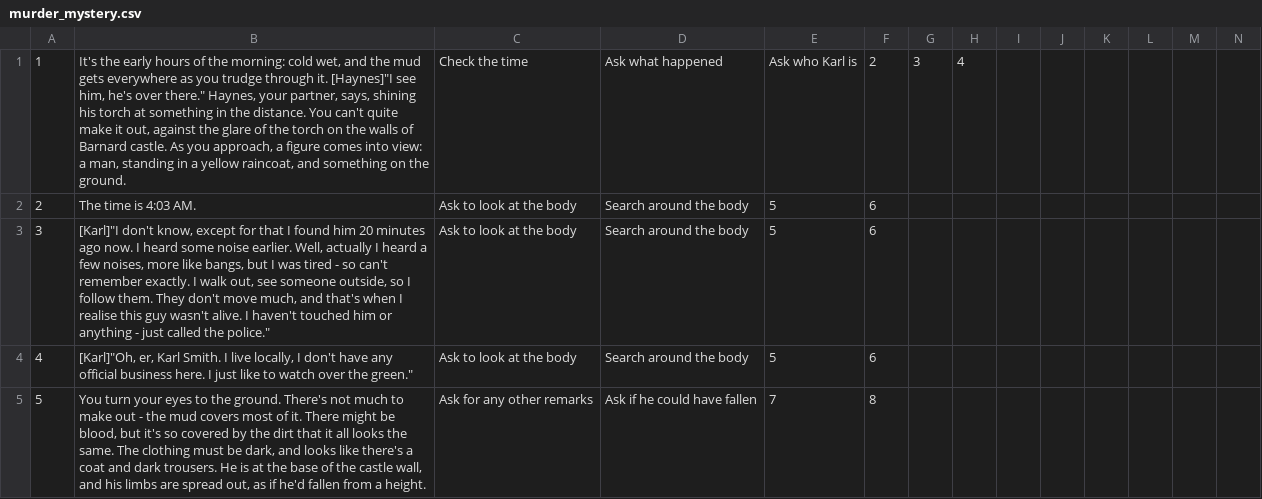
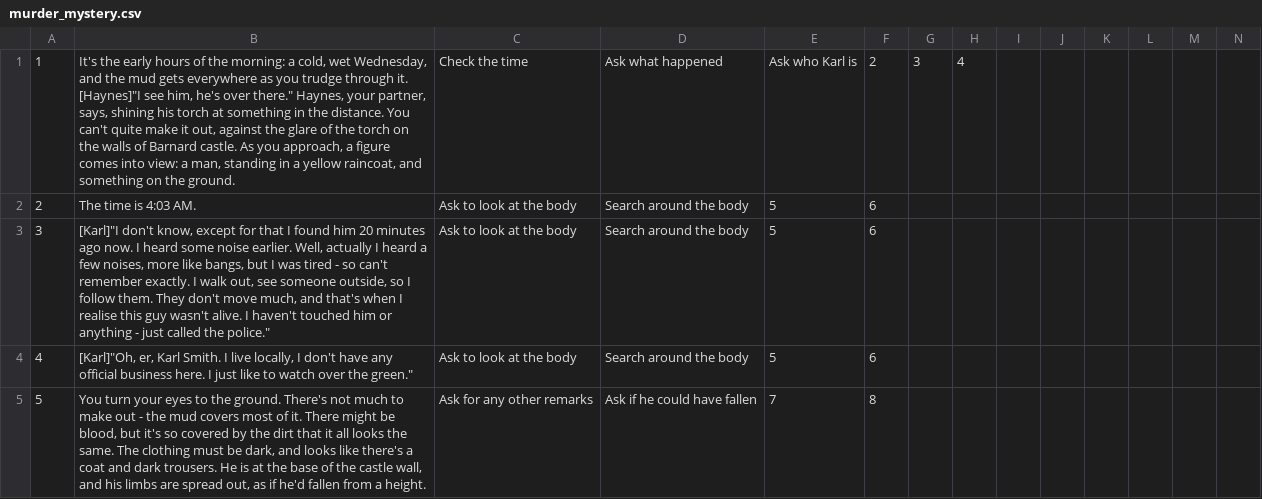
Before and after one commit to nikhilwoodruff/watson-dialog-scripting, a CSV file: murder_mystery.csv, drawn as a sheet; only a part is shown; the diff covers the shown part only; the diff names each change by its address in the sheet, - before the commit and + after, or states it on an @@ line.

```diff
--- a/murder_mystery.csv
+++ b/murder_mystery.csv
-B1: …the morning: cold wet, and the…
+B1: …the morning: a cold, wet Wednesday, and the…
```
Also changed, not shown: 32 added rows, 10 edited cells and row numbers in column A elsewhere in this file, 2 other files.
